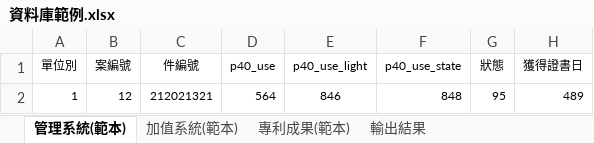
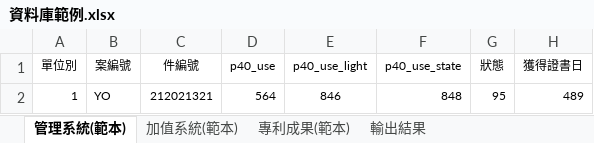
Before and after one commit to cccccroge/PyQt5_Gui_App, an Excel workbook: 資料庫範例.xlsx, sheet 管理系統(範本), drawn as a sheet; only a part is shown; values as stored, in another font and other column widths than the file's, no borders; the diff names each change by its address in the sheet, - before the commit and + after, or states it on an @@ line.

```diff
--- a/資料庫範例.xlsx (sheet 管理系統(範本))
+++ b/資料庫範例.xlsx (sheet 管理系統(範本))
-B2 (案編號): 12
+B2 (案編號): YO
```
Also changed, not shown: 3 other files.
